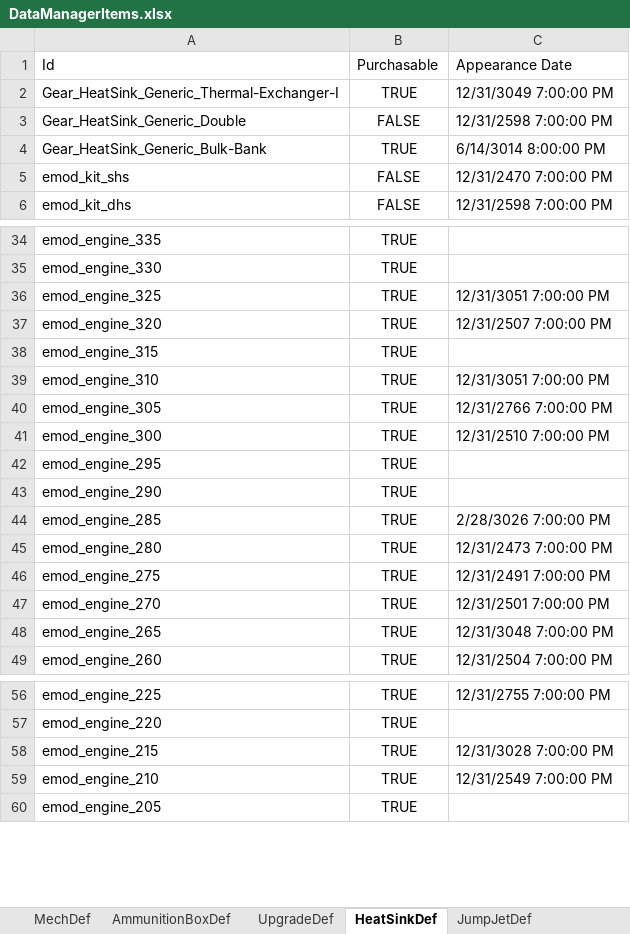
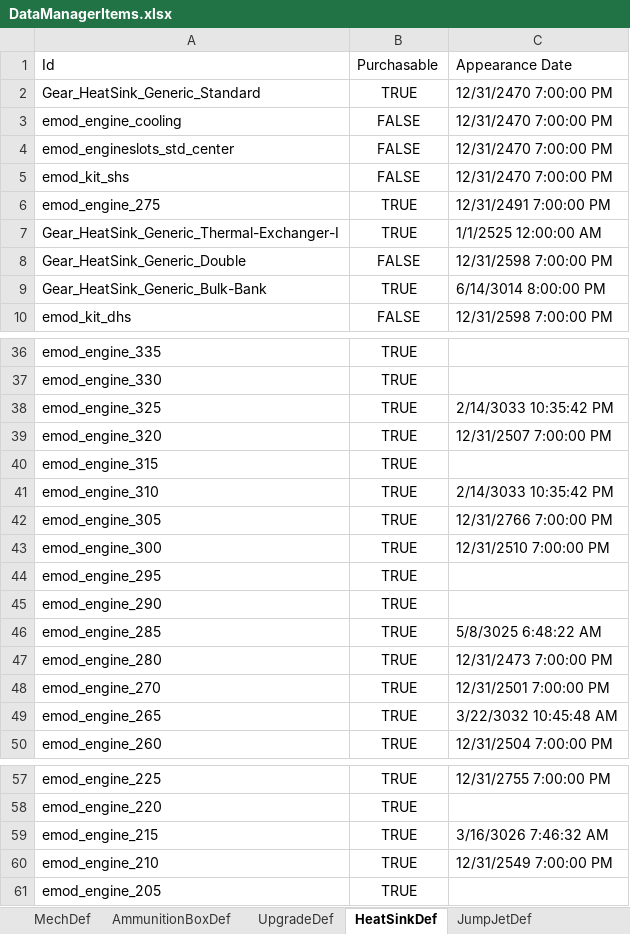
Before and after one commit to donZappo/Battletech-Revised-Release-Version, an Excel workbook: vfProcGenStores/DataManagerItems.xlsx, sheet HeatSinkDef, drawn as a sheet; only a part is shown, gaps mark what is left out; values as stored, in another font and other column widths than the file's, no borders; addresses are those after the commit; the diff covers the shown part only; the diff names each change by its address in the sheet, - before the commit and + after, or states it on an @@ line.

```diff
--- a/vfProcGenStores/DataManagerItems.xlsx (sheet HeatSinkDef)
+++ b/vfProcGenStores/DataManagerItems.xlsx (sheet HeatSinkDef)
@@ row 102 moved to row 2: Gear_HeatSink_Generic_Standard @@
@@ row 14 moved to row 3: emod_engine_cooling @@
@@ row 16 moved to row 4: emod_engineslots_std_center @@
@@ row 46 moved to row 6: emod_engine_275 @@
-C7: 12/31/3049 7:00:00 PM
+C7: 1/1/2525 12:00:00 AM
-C38: 12/31/3051 7:00:00 PM
+C38: 2/14/3033 10:35:42 PM
-C41: 12/31/3051 7:00:00 PM
+C41: 2/14/3033 10:35:42 PM
-C46: 2/28/3026 7:00:00 PM
+C46: 5/8/3025 6:48:22 AM
-C49: 12/31/3048 7:00:00 PM
+C49: 3/22/3032 10:45:48 AM
-C59: 12/31/3028 7:00:00 PM
+C59: 3/16/3026 7:46:32 AM
```
Also changed, not shown: 5 edited cells elsewhere in this sheet, sheet MechDef, sheet WeaponDef, sheet UpgradeDef, sheet AmmunitionBoxDef, sheet Mechs w o date, sheet JumpJetDef, 3 other files.
